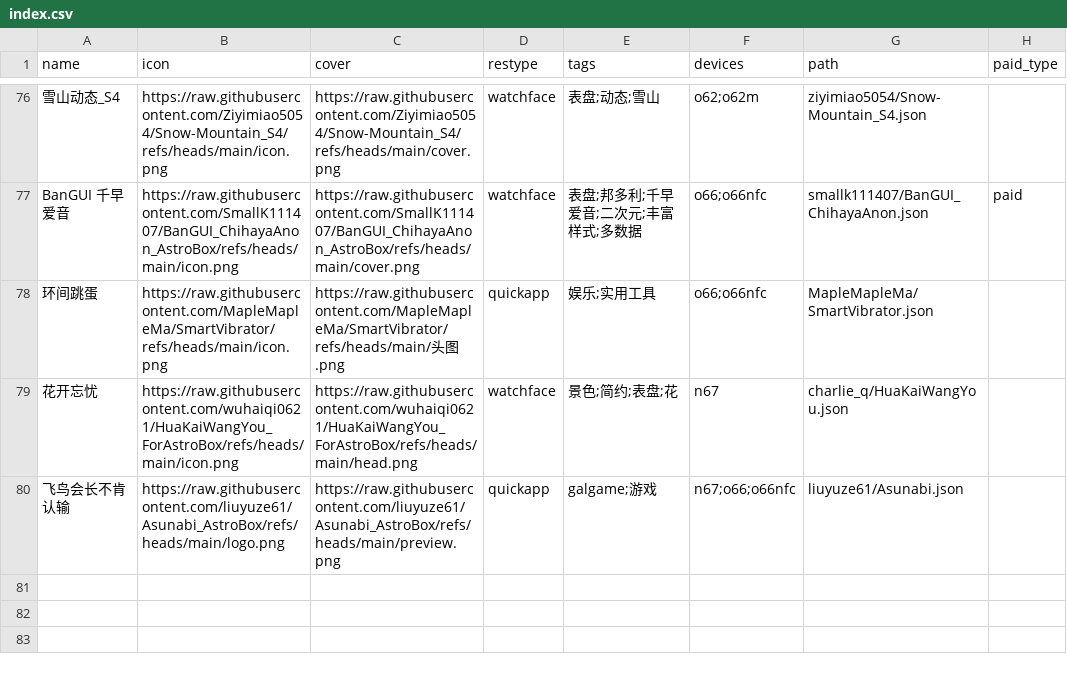
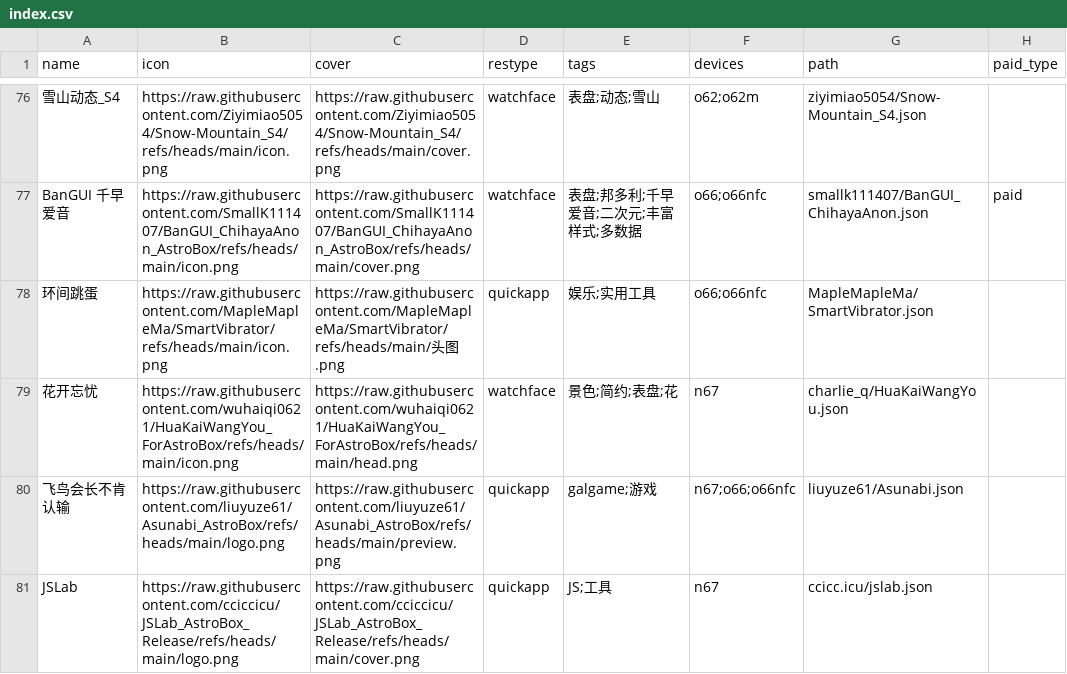
Before and after one commit to OrPudding/AstroBox-Repo, a CSV file: index.csv, drawn as a sheet; only a part is shown, gaps mark what is left out; the diff names each change by its address in the sheet, - before the commit and + after, or states it on an @@ line.

Commit message:
Update index.csv

```diff
--- a/index.csv
+++ b/index.csv
+row 81: JSLab | https://raw.githubusercontent.com/cciccicu/JSLab_AstroBox_Release/refs/heads/main/logo.png | https://raw.githubusercontent.com/cciccicu/JSLab_AstroBox_Release/refs/heads/main/cover.png | quickapp | JS;工具 | n67 | ccicc.icu/jslab.json
```
